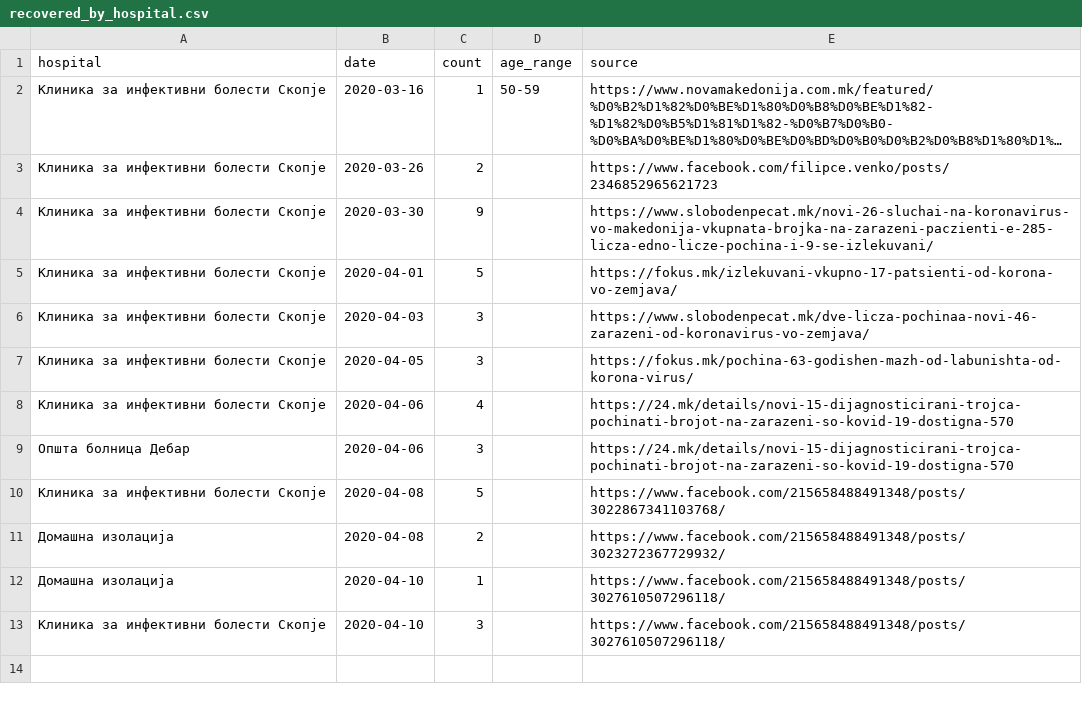
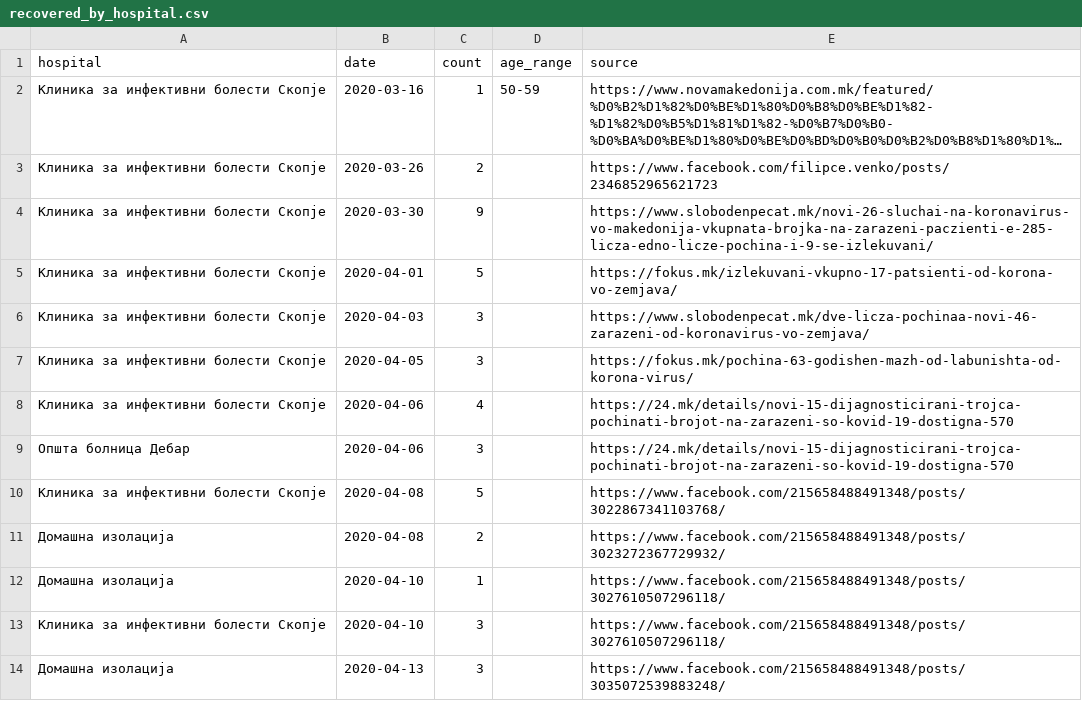
Before and after one commit to klupp/opendata, a CSV file: mk/covid19/datasets/recovered_by_hospital.csv, drawn as a sheet; long unchanged cells end in …; the diff names each change by its address in the sheet, - before the commit and + after, or states it on an @@ line.

```diff
--- a/mk/covid19/datasets/recovered_by_hospital.csv
+++ b/mk/covid19/datasets/recovered_by_hospital.csv
+row 14: Домашна изолација | 2020-04-13 | 3 |  | https://www.facebook.com/215658488491348/posts/3035072539883248/
```
Also changed, not shown: mk/covid19/datasets/dead_by_hospital.csv, mk/covid19/datasets/dead_by_municipality.csv, 6 other files.
